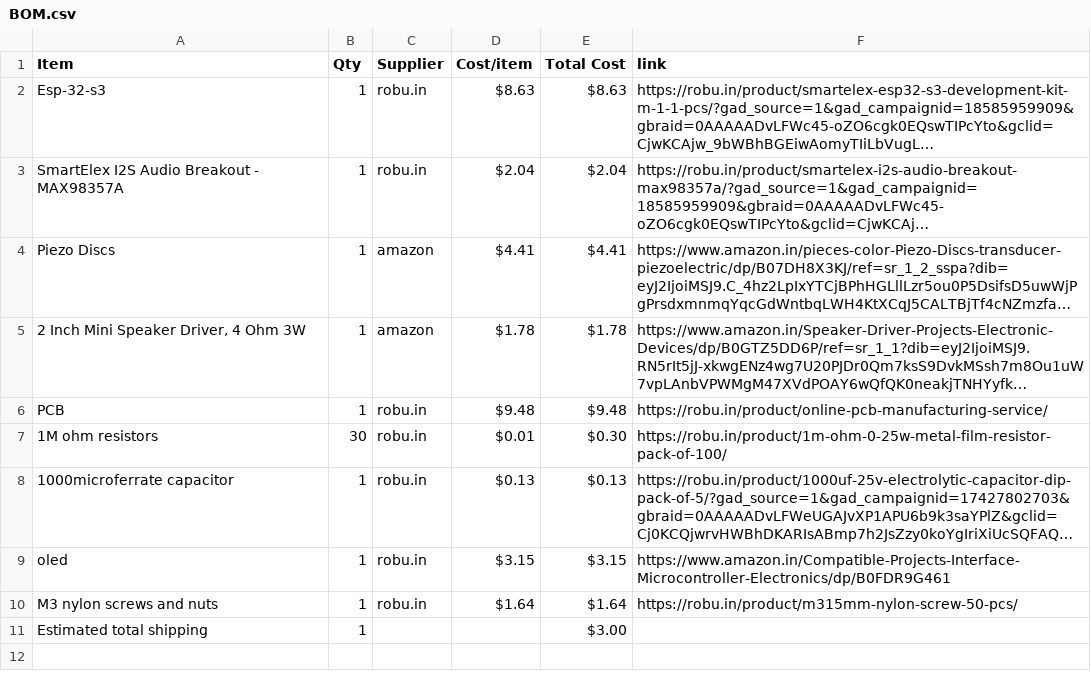
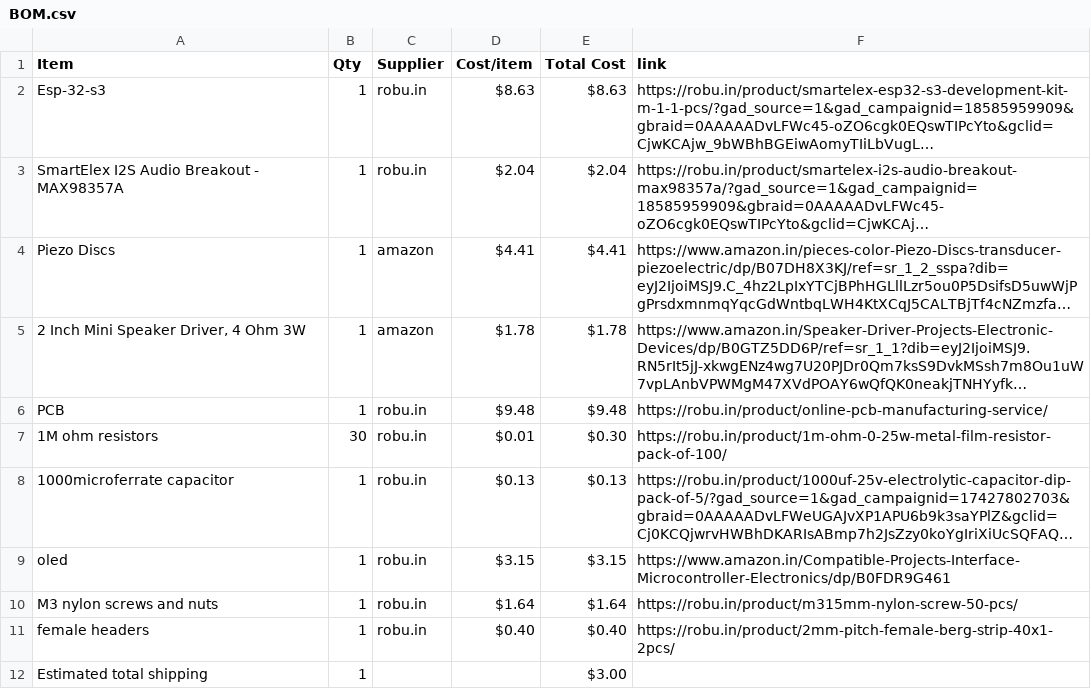
Before and after one commit to Genzkidgrownup/DrumPad, a CSV file: BOM.csv, drawn as a sheet; long unchanged cells end in …; the diff names each change by its address in the sheet, - before the commit and + after, or states it on an @@ line.

Commit message:
Sync Drumpad from Half Life

```diff
--- a/BOM.csv
+++ b/BOM.csv
+row 11: female headers | 1 | robu.in | $0.40 | $0.40 | https://robu.in/product/2mm-pitch-female-berg-strip-40x1-2pcs/
```
